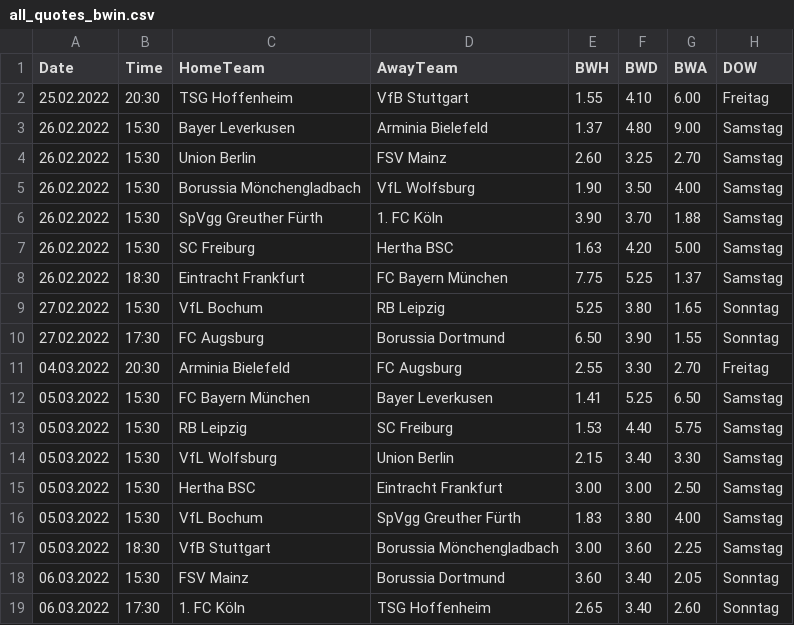
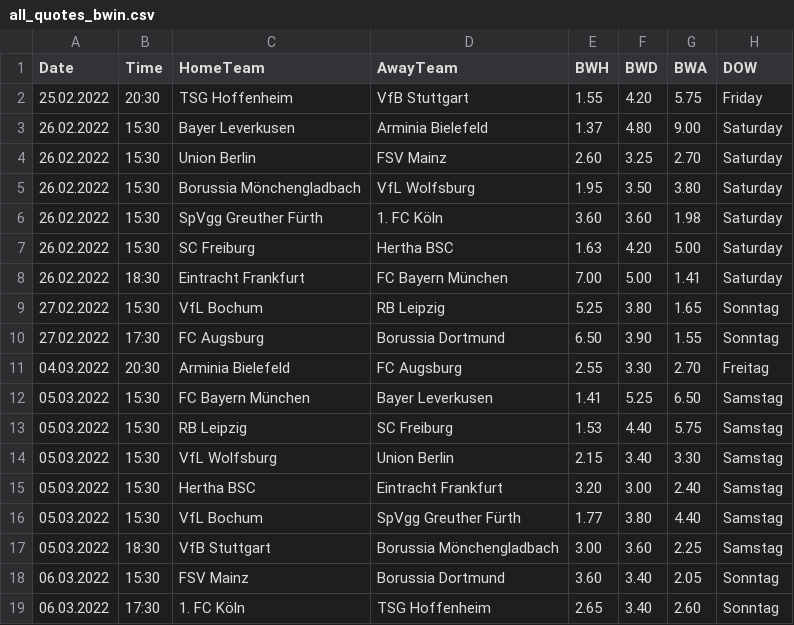
Before and after one commit to martinstorch/football, a CSV file: TF/data/all_quotes_bwin.csv, drawn as a sheet.

```diff
--- a/TF/data/all_quotes_bwin.csv
+++ b/TF/data/all_quotes_bwin.csv
@@ -1,9 +1,9 @@
 Date,Time,HomeTeam,AwayTeam,BWH,BWD,BWA,DOW
-25.02.2022,20:30,TSG Hoffenheim,VfB Stuttgart,1.55,4.10,6.00,Freitag
-26.02.2022,15:30,Bayer Leverkusen,Arminia Bielefeld,1.37,4.80,9.00,Samstag
-26.02.2022,15:30,Union Berlin,FSV Mainz,2.60,3.25,2.70,Samstag
-26.02.2022,15:30,Borussia Mönchengladbach,VfL Wolfsburg,1.90,3.50,4.00,Samstag
-26.02.2022,15:30,SpVgg Greuther Fürth,1. FC Köln,3.90,3.70,1.88,Samstag
-26.02.2022,15:30,SC Freiburg,Hertha BSC,1.63,4.20,5.00,Samstag
-26.02.2022,18:30,Eintracht Frankfurt,FC Bayern München,7.75,5.25,1.37,Samstag
+25.02.2022,20:30,TSG Hoffenheim,VfB Stuttgart,1.55,4.20,5.75,Friday
+26.02.2022,15:30,Bayer Leverkusen,Arminia Bielefeld,1.37,4.80,9.00,Saturday
+26.02.2022,15:30,Union Berlin,FSV Mainz,2.60,3.25,2.70,Saturday
+26.02.2022,15:30,Borussia Mönchengladbach,VfL Wolfsburg,1.95,3.50,3.80,Saturday
+26.02.2022,15:30,SpVgg Greuther Fürth,1. FC Köln,3.60,3.60,1.98,Saturday
+26.02.2022,15:30,SC Freiburg,Hertha BSC,1.63,4.20,5.00,Saturday
+26.02.2022,18:30,Eintracht Frankfurt,FC Bayern München,7.00,5.00,1.41,Saturday
 27.02.2022,15:30,VfL Bochum,RB Leipzig,5.25,3.80,1.65,Sonntag
@@ -14,4 +14,4 @@ Date,Time,HomeTeam,AwayTeam,BWH,BWD,BWA,DOW
 05.03.2022,15:30,VfL Wolfsburg,Union Berlin,2.15,3.40,3.30,Samstag
-05.03.2022,15:30,Hertha BSC,Eintracht Frankfurt,3.00,3.00,2.50,Samstag
-05.03.2022,15:30,VfL Bochum,SpVgg Greuther Fürth,1.83,3.80,4.00,Samstag
+05.03.2022,15:30,Hertha BSC,Eintracht Frankfurt,3.20,3.00,2.40,Samstag
+05.03.2022,15:30,VfL Bochum,SpVgg Greuther Fürth,1.77,3.80,4.40,Samstag
 05.03.2022,18:30,VfB Stuttgart,Borussia Mönchengladbach,3.00,3.60,2.25,Samstag
```
Also changed, not shown: TF/data/boj_CL_2122.csv, TF/data/quotes_bwin.csv, 2 other files.
